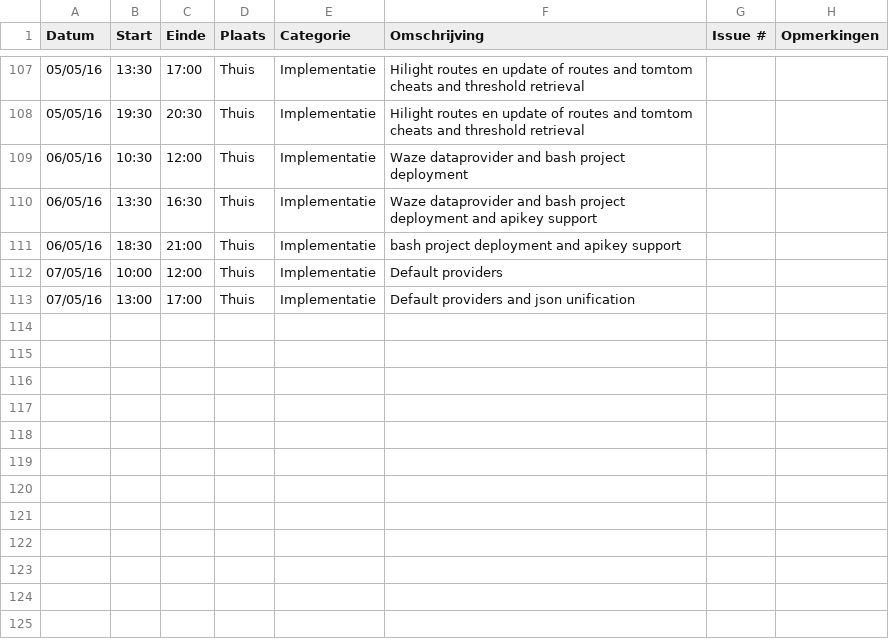
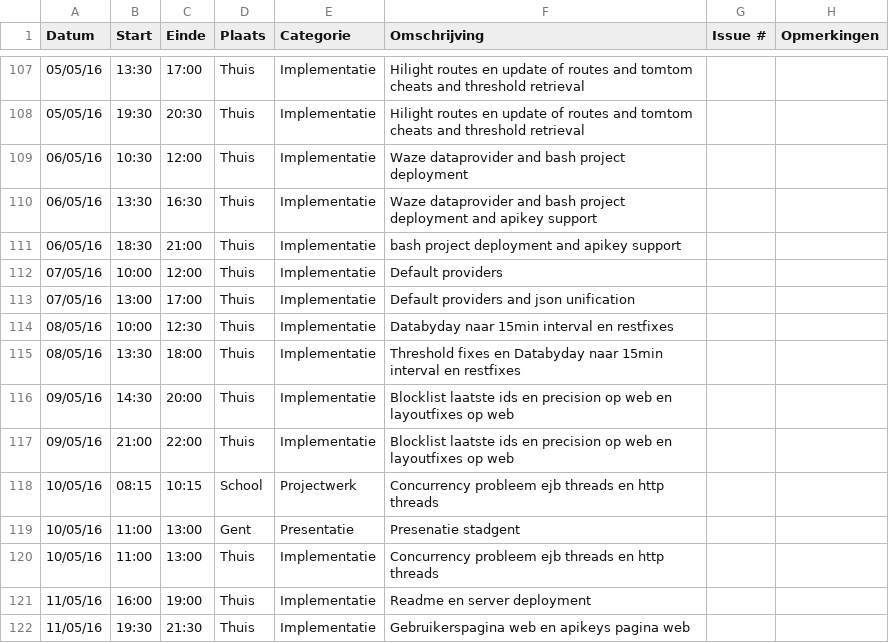
Before and after one commit to ghentlivinglab/Traffic-Travel-Time-Analyzer-2, a CSV file: Tobias-Van_der_PulstLogboek.csv, drawn as a sheet; only a part is shown, gaps mark what is left out.

Commit message:
Update Tobias-Van_der_PulstLogboek.csv

```diff
--- a/Tobias-Van_der_PulstLogboek.csv
+++ b/Tobias-Van_der_PulstLogboek.csv
@@ -113 +113,10 @@ Datum,Start,Einde,Plaats,Categorie,Omschrijving,Issue #,Opmerkingen
 07/05/16,13:00,17:00,Thuis,Implementatie,Default providers and json unification,,
+08/05/16,10:00,12:30,Thuis,Implementatie,Databyday naar 15min interval en restfixes,,
+08/05/16,13:30,18:00,Thuis,Implementatie,Threshold fixes en Databyday naar 15min interval en restfixes,,
+09/05/16,14:30,20:00,Thuis,Implementatie,Blocklist laatste ids en precision op web en layoutfixes op web,,
+09/05/16,21:00,22:00,Thuis,Implementatie,Blocklist laatste ids en precision op web en layoutfixes op web,,
+10/05/16,08:15,10:15,School,Projectwerk,Concurrency probleem ejb threads en http threads,,
+10/05/16,11:00,13:00,Gent,Presentatie,Presenatie stadgent,,
+10/05/16,11:00,13:00,Thuis,Implementatie,Concurrency probleem ejb threads en http threads,,
+11/05/16,16:00,19:00,Thuis,Implementatie,Readme en server deployment,,
+11/05/16,19:30,21:30,Thuis,Implementatie,Gebruikerspagina web en apikeys pagina web,,
```
